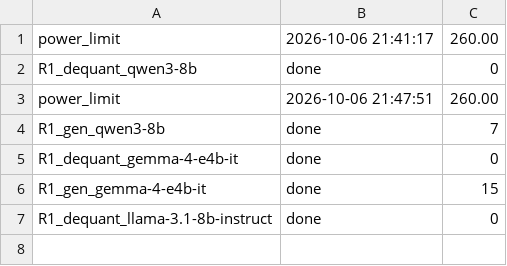
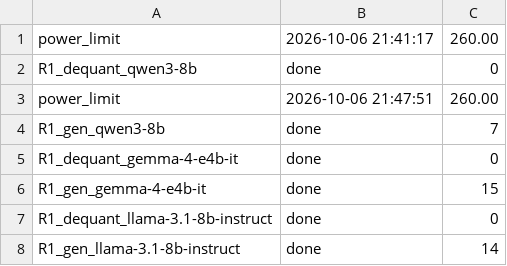
Before and after one commit to mostofa-ahsan/Responsible_AI_Project, a TSV file: results/regen/stage_status.tsv, drawn as a sheet; the diff names each change by its address in the sheet, - before the commit and + after, or states it on an @@ line.

```diff
--- a/results/regen/stage_status.tsv
+++ b/results/regen/stage_status.tsv
+row 8: R1_gen_llama-3.1-8b-instruct | done | 14
```
